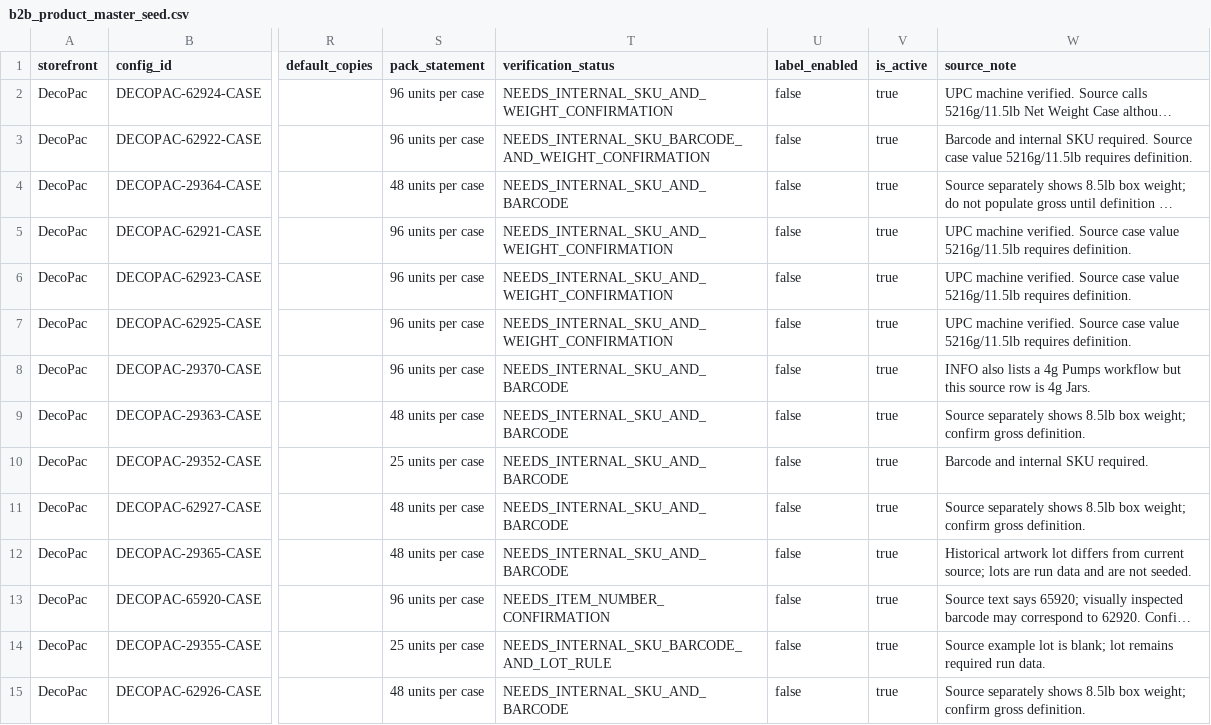
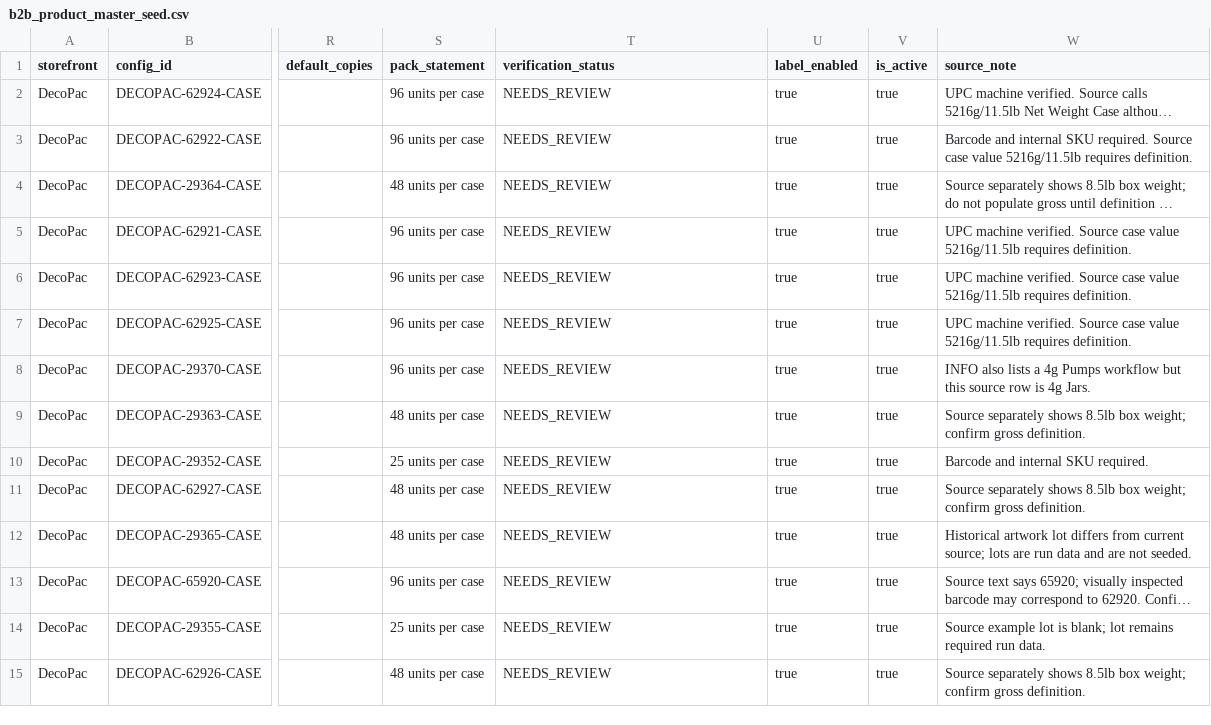
Before and after one commit to JDI-Distribution/Merged-labelkit, a CSV file: frankenstein_project/data/seeds/b2b_product_master_seed.csv, drawn as a sheet; only a part is shown, gaps mark what is left out; long unchanged cells end in …; the diff covers the shown part only; the diff names each change by its address in the sheet, - before the commit and + after, or states it on an @@ line.

Commit message:
Rework B2B case-pack label creator

```diff
--- a/frankenstein_project/data/seeds/b2b_product_master_seed.csv
+++ b/frankenstein_project/data/seeds/b2b_product_master_seed.csv
-T2 (verification_status): NEEDS_INTERNAL_SKU_AND_WEIGHT_CONFIRMATION
+T2 (verification_status): NEEDS_REVIEW
-U2:U15 (label_enabled): false
+U2:U15 (label_enabled): true
-T3 (verification_status): NEEDS_INTERNAL_SKU_BARCODE_AND_WEIGHT_CONFIRMATION
+T3 (verification_status): NEEDS_REVIEW
-T4 (verification_status): NEEDS_INTERNAL_SKU_AND_BARCODE
+T4 (verification_status): NEEDS_REVIEW
-T5:T7 (verification_status): NEEDS_INTERNAL_SKU_AND_WEIGHT_CONFIRMATION
+T5:T7 (verification_status): NEEDS_REVIEW
-T8:T12 (verification_status): NEEDS_INTERNAL_SKU_AND_BARCODE
+T8:T12 (verification_status): NEEDS_REVIEW
-T13 (verification_status): NEEDS_ITEM_NUMBER_CONFIRMATION
+T13 (verification_status): NEEDS_REVIEW
-T14 (verification_status): NEEDS_INTERNAL_SKU_BARCODE_AND_LOT_RULE
+T14 (verification_status): NEEDS_REVIEW
-T15 (verification_status): NEEDS_INTERNAL_SKU_AND_BARCODE
+T15 (verification_status): NEEDS_REVIEW
```
Also changed, not shown: 30 edited cells elsewhere in this file, frankenstein_project/data/seeds/b2b_directory_seed.csv, 14 other files.
